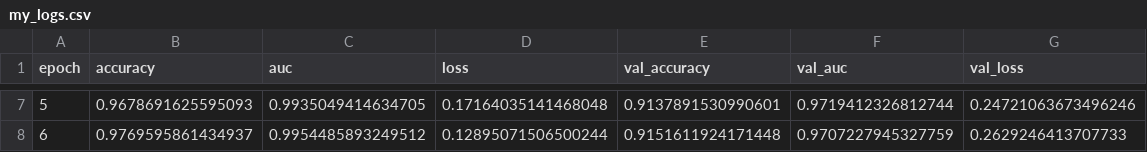
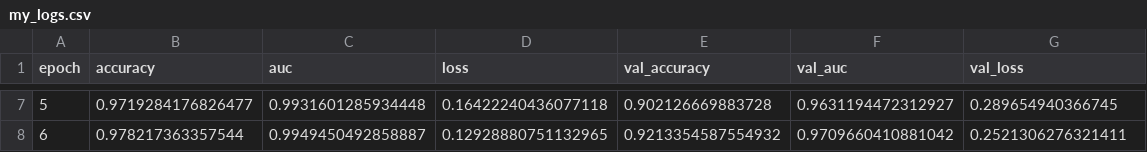
Before and after one commit to Shahmaan/Examensarbete_DS21, a CSV file: my_logs.csv, drawn as a sheet; only a part is shown, gaps mark what is left out; the diff covers the shown part only.

```diff
--- a/my_logs.csv
+++ b/my_logs.csv
@@ -7,2 +7,2 @@ epoch,accuracy,auc,loss,val_accuracy,val_auc,val_loss
-5,0.9678691625595093,0.9935049414634705,0.17164035141468048,0.9137891530990601,0.9719412326812744,0.24721063673496246
-6,0.9769595861434937,0.9954485893249512,0.12895071506500244,0.9151611924171448,0.9707227945327759,0.2629246413707733
+5,0.9719284176826477,0.9931601285934448,0.16422240436077118,0.902126669883728,0.9631194472312927,0.289654940366745
+6,0.978217363357544,0.9949450492858887,0.12928880751132965,0.9213354587554932,0.9709660410881042,0.2521306276321411
```
Also changed, not shown: 30 edited cells elsewhere in this file, 9 other files.
